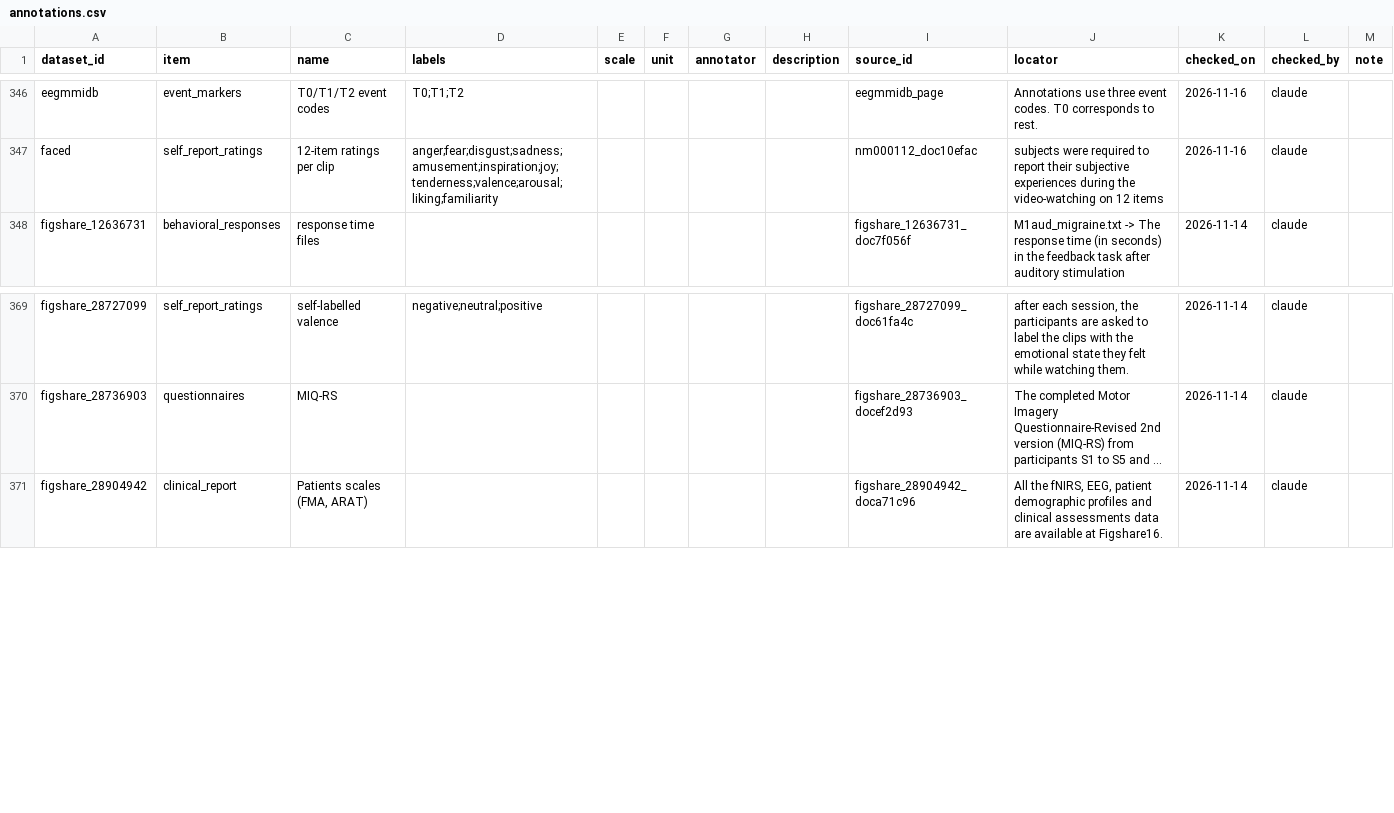
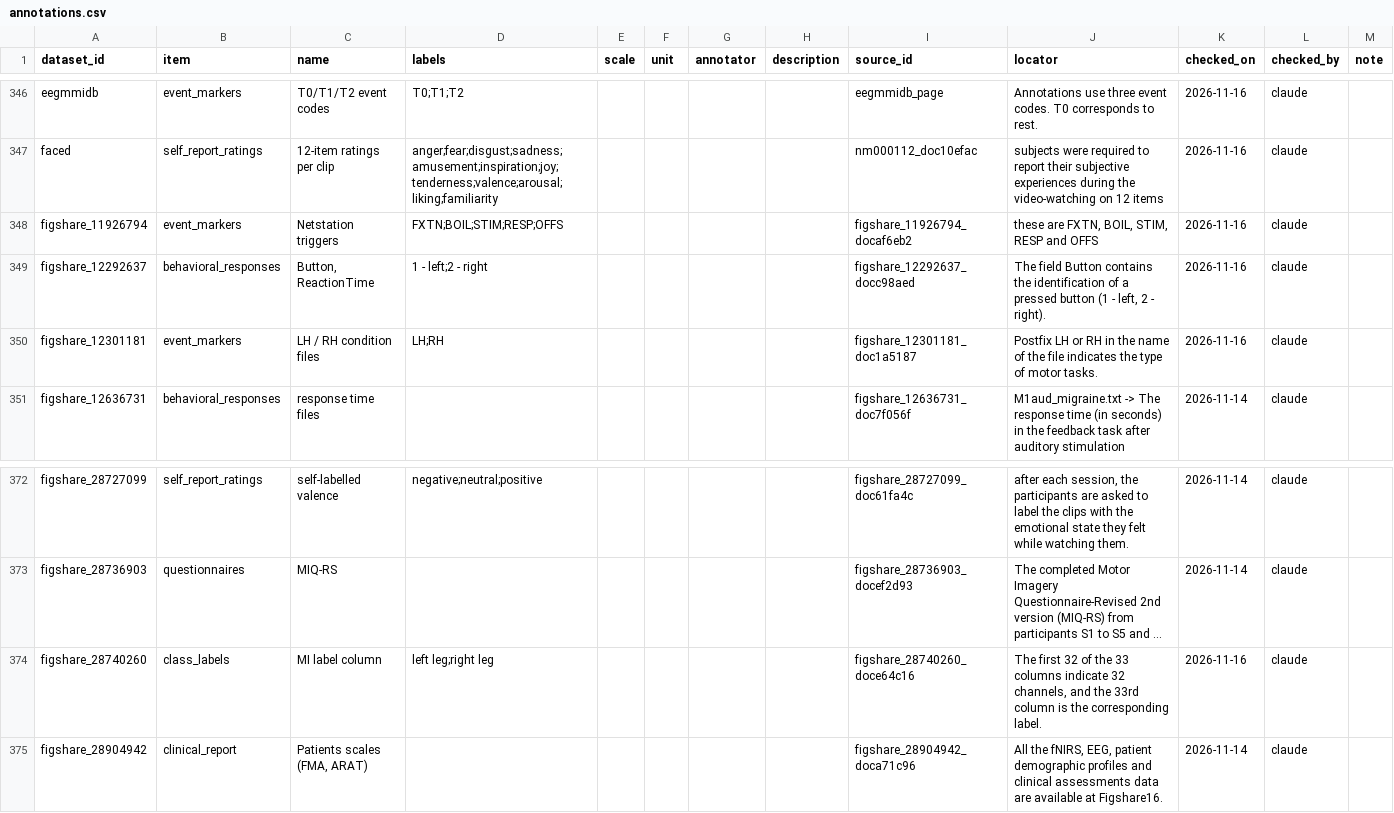
Before and after one commit to itoten/eeg_dataset_db, a CSV file: data/annotations.csv, drawn as a sheet; only a part is shown, gaps mark what is left out; long unchanged cells end in …; the diff names each change by its address in the sheet, - before the commit and + after, or states it on an @@ line.

```diff
--- a/data/annotations.csv
+++ b/data/annotations.csv
+row 348: figshare_11926794 | event_markers | Netstation triggers | FXTN;BOIL;STIM;RESP;OFFS |  |  |  |  | figshare_11926794_docaf6eb2 | these are FXTN, BOIL, STIM, RESP and OFFS | 2026-11-16 | claude
+row 349: figshare_12292637 | behavioral_responses | Button, ReactionTime | 1 - left;2 - right |  |  |  |  | figshare_12292637_docc98aed | The field Button contains the identification of a pressed button (1 - left, 2 - right). | 2026-11-16 | claude
+row 350: figshare_12301181 | event_markers | LH / RH condition files | LH;RH |  |  |  |  | figshare_12301181_doc1a5187 | Postfix LH or RH in the name of the file indicates the type of motor tasks. | 2026-11-16 | claude
+row 374: figshare_28740260 | class_labels | MI label column | left leg;right leg |  |  |  |  | figshare_28740260_doce64c16 | The first 32 of the 33 columns indicate 32 channels, and the 33rd column is the corresponding label. | 2026-11-16 | claude
```
Also changed, not shown: data/acquisition_setups.csv, data/dataset_sources.csv, 8 other files.
